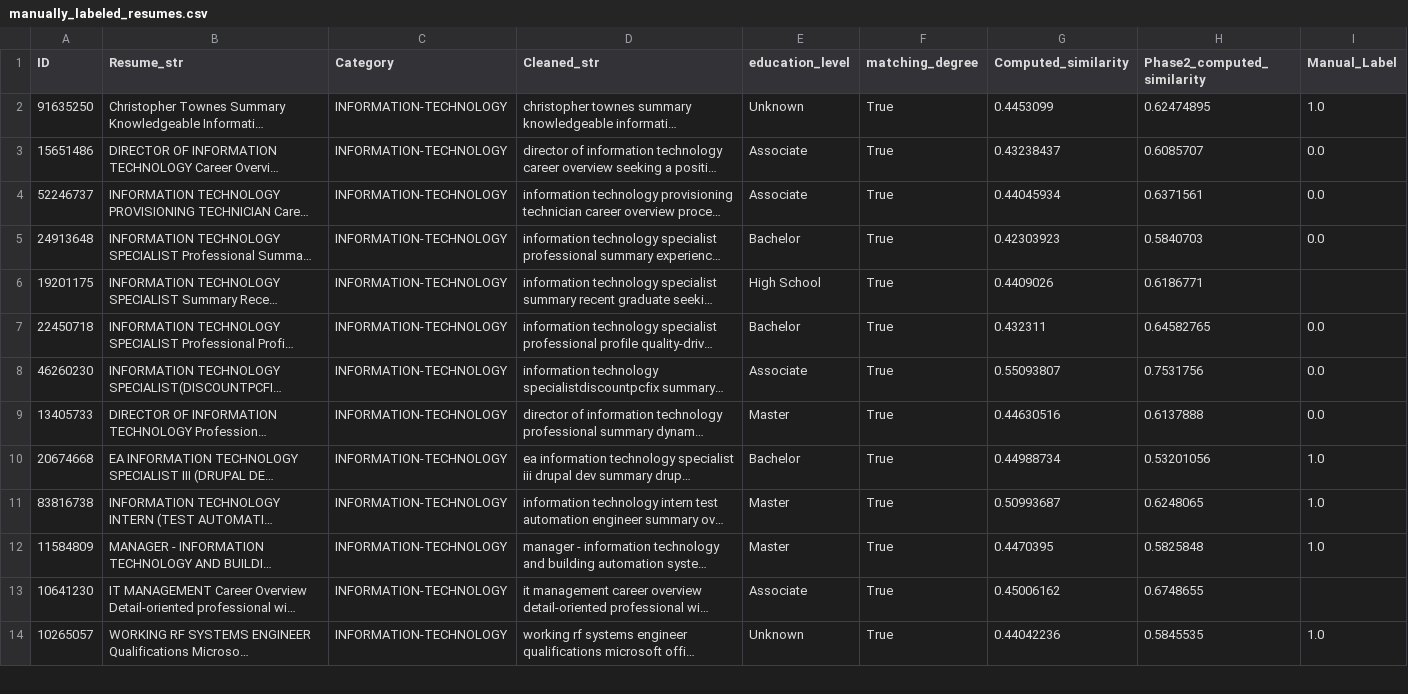
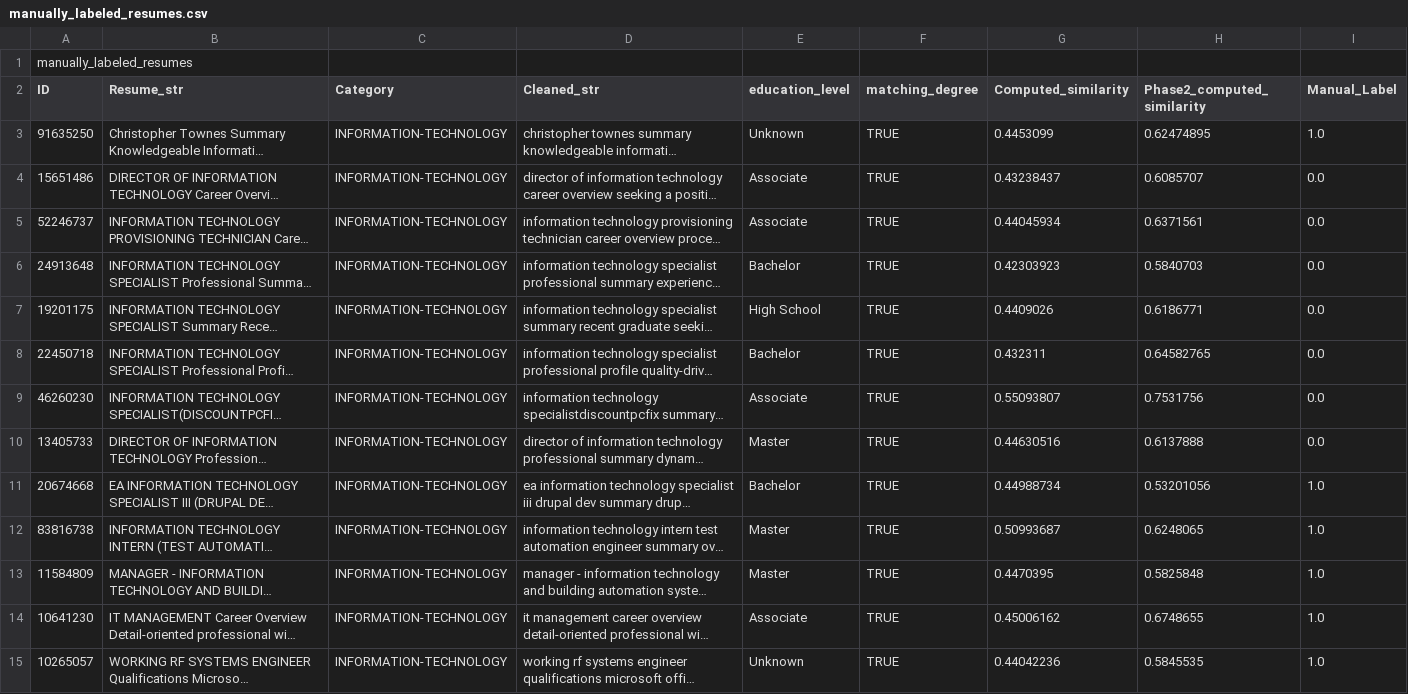
Before and after one commit to henry-AY/ResumeScreening, a CSV file: manually_labeled_resumes.csv, drawn as a sheet; only a part is shown; long unchanged cells end in …; addresses are those after the commit; the diff covers the shown part only; the diff names each change by its address in the sheet, - before the commit and + after, or states it on an @@ line.

Commit message:
new labels

```diff
--- a/manually_labeled_resumes.csv
+++ b/manually_labeled_resumes.csv
+row 1: manually_labeled_resumes
-F3:F15 (matching_degree): True
+F3:F15 (matching_degree): TRUE
-I7 (Manual_Label): (empty)
+I7 (Manual_Label): 0.0
-I14 (Manual_Label): (empty)
+I14 (Manual_Label): 1.0
```
Also changed, not shown: 31 edited cells elsewhere in this file.
